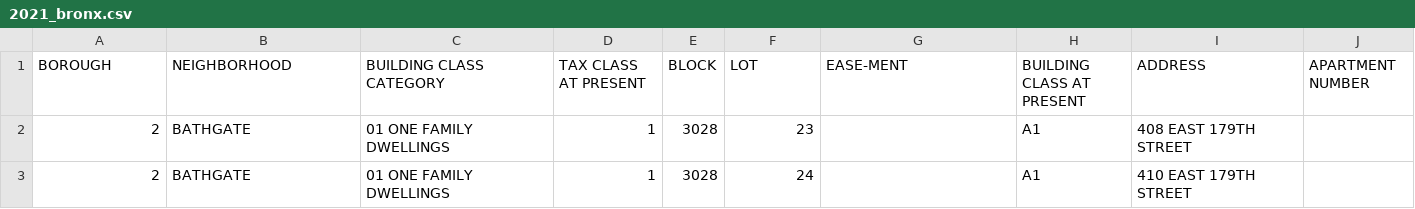
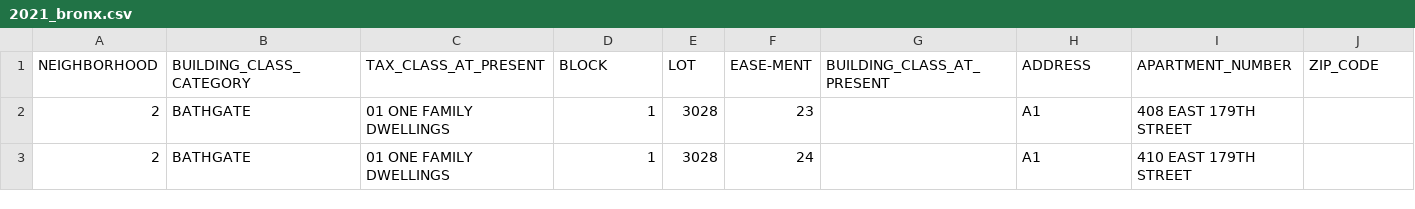
Before and after one commit to ChenzwNina/final_project_649, a CSV file: 2021_bronx.csv, drawn as a sheet; only a part is shown; removed rows and columns are numbered as before the commit, all else as after; rows hold the shown columns only; the diff names each change by its address in the sheet, - before the commit and + after, or states it on an @@ line.

```diff
--- a/2021_bronx.csv
+++ b/2021_bronx.csv
-row 1: BOROUGH | NEIGHBORHOOD | BUILDING CLASS CATEGORY | TAX CLASS AT PRESENT | BLOCK | LOT | EASE-MENT | BUILDING CLASS AT PRESENT | ADDRESS | APARTMENT NUMBER
+row 1: NEIGHBORHOOD | BUILDING_CLASS_CATEGORY | TAX_CLASS_AT_PRESENT | BLOCK | LOT | EASE-MENT | BUILDING_CLASS_AT_PRESENT | ADDRESS | APARTMENT_NUMBER | ZIP_CODE
```
Also changed, not shown: 4 other files.
